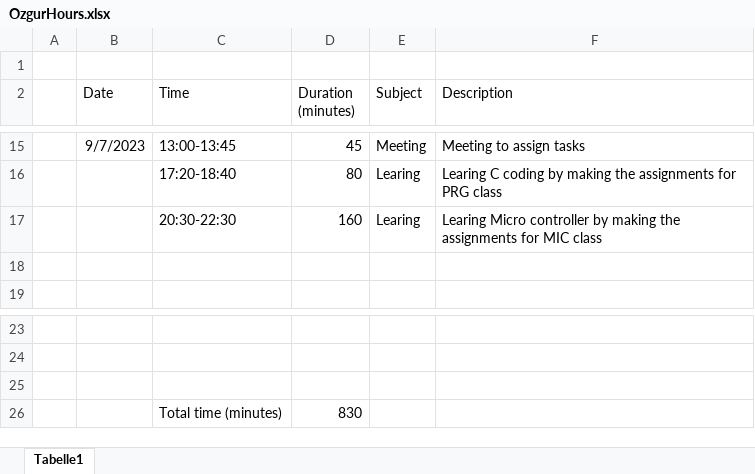
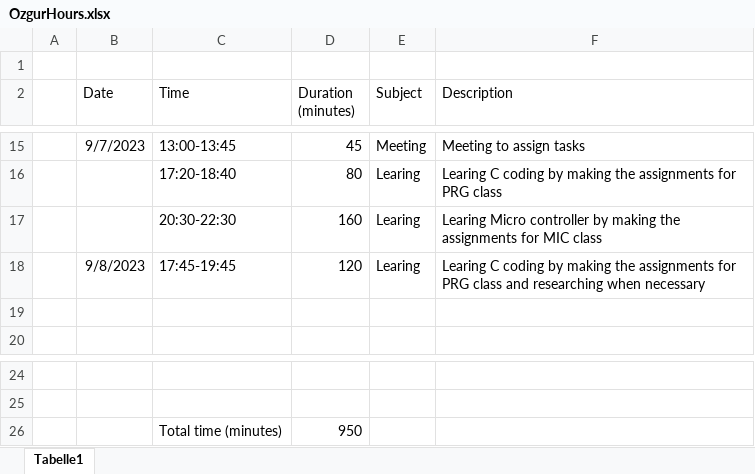
Before and after one commit to whatever569/MAMMAO, an Excel workbook: Hours/Ozgur/OzgurHours.xlsx, sheet Tabelle1, drawn as a sheet; only a part is shown, gaps mark what is left out; values as stored, in another font and other column widths than the file's, no borders; table styles not drawn; removed rows and columns are numbered as before the commit, all else as after; the diff names each change by its address in the sheet, - before the commit and + after, or states it on an @@ line.

Commit message:
Update OzgurHours.xlsx

```diff
--- a/Hours/Ozgur/OzgurHours.xlsx (sheet Tabelle1)
+++ b/Hours/Ozgur/OzgurHours.xlsx (sheet Tabelle1)
+row 18:  | 9/8/2023 | 17:45-19:45 | 120 | Learing | Learing C coding by making the assignments for PRG class and researching when necessary
-row 26: (empty)
+row 26:  |  | Total time (minutes) | 950
-row 26:  |  | Total time (minutes) | 830
```
